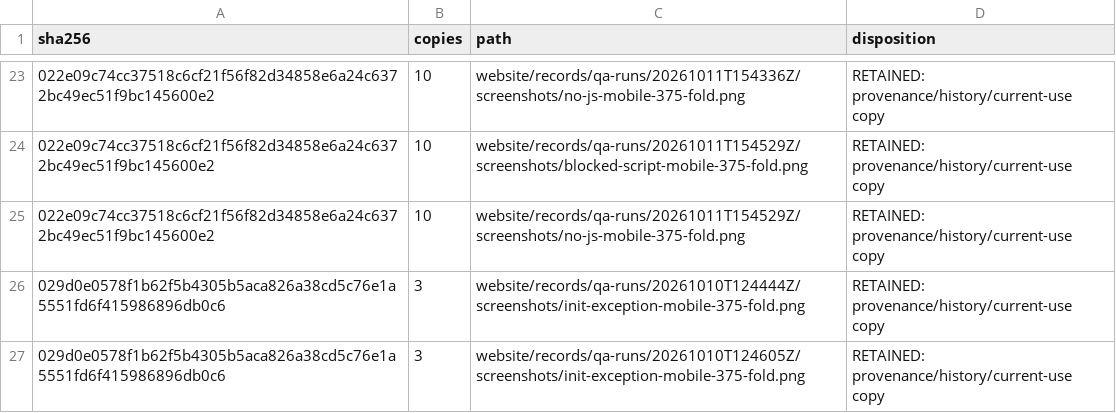
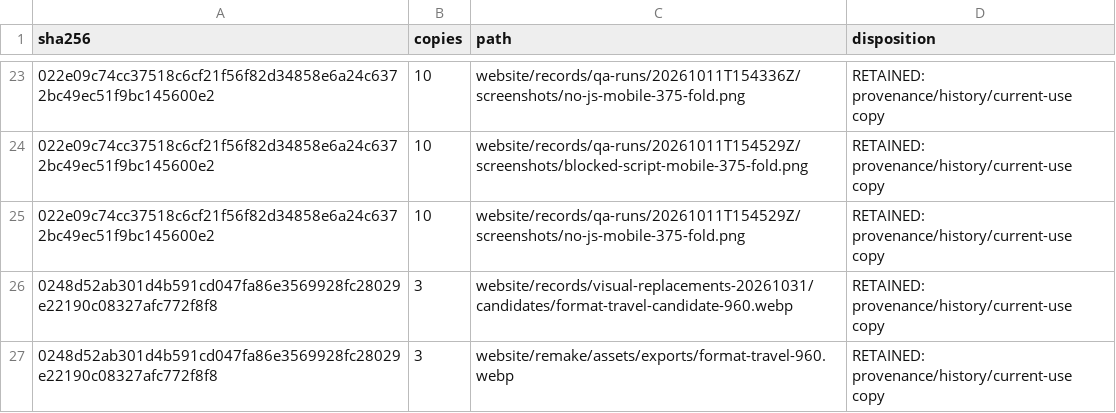
Before and after one commit to mish3labdul/GEM, a CSV file: governance/duplicate-report.csv, drawn as a sheet; only a part is shown, gaps mark what is left out; the shorter side is filled out with more unchanged rows; the diff covers the shown part only.

```diff
--- a/governance/duplicate-report.csv
+++ b/governance/duplicate-report.csv
@@ -25 +25,3 @@ sha256,copies,path,disposition
 022e09c74cc37518c6cf21f56f82d34858e6a24c6372bc49ec51f9bc145600e2,10,website/records/qa-runs/20261011T154529Z/screenshots/no-js-mobile-375-fold.png,RETAINED: provenance/history/current-use copy
+0248d52ab301d4b591cd047fa86e3569928fc28029e22190c08327afc772f8f8,3,website/records/visual-replacements-20261031/candidates/format-travel-candidate-960.webp,RETAINED: provenance/history/current-use copy
+0248d52ab301d4b591cd047fa86e3569928fc28029e22190c08327afc772f8f8,3,website/remake/assets/exports/format-travel-960.webp,RETAINED: provenance/history/current-use copy
```
Also changed, not shown: 20 added rows and 12 removed rows elsewhere in this file, 23 other files.
